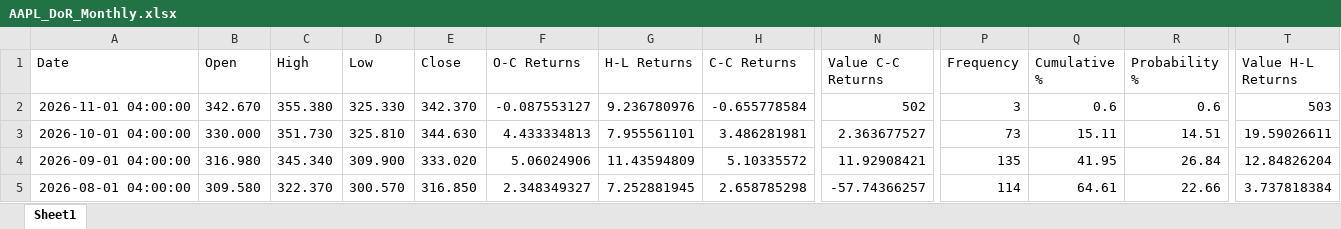
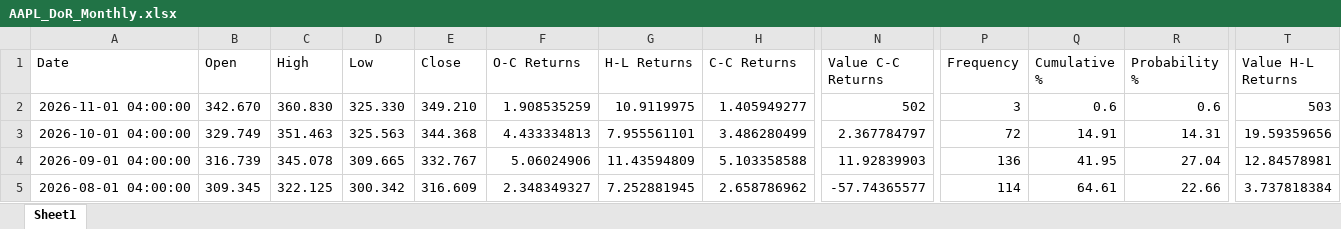
Before and after one commit to WLANguini/DoR_Automation_Module, an Excel workbook: datasets/AAPL_DoR_Monthly.xlsx, sheet Sheet1, drawn as a sheet; only a part is shown, gaps mark what is left out; values as stored, in another font and other column widths than the file's, no borders; the diff covers the shown part only; the diff names each change by its address in the sheet, - before the commit and + after, or states it on an @@ line.

```diff
--- a/datasets/AAPL_DoR_Monthly.xlsx (sheet Sheet1)
+++ b/datasets/AAPL_DoR_Monthly.xlsx (sheet Sheet1)
-C2 (High): 355.380
+C2 (High): 360.830
-E2 (Close): 342.370
+E2 (Close): 349.210
-F2 (O-C Returns): -0.087553127
+F2 (O-C Returns): 1.908535259
-G2 (H-L Returns): 9.236780976
+G2 (H-L Returns): 10.9119975
-H2 (C-C Returns): -0.655778584
+H2 (C-C Returns): 1.405949277
-B3 (Open): 330.000
+B3 (Open): 329.749
-C3 (High): 351.730
+C3 (High): 351.463
-D3 (Low): 325.810
+D3 (Low): 325.563
-E3 (Close): 344.630
+E3 (Close): 344.368
-H3 (C-C Returns): 3.486281981
+H3 (C-C Returns): 3.486280499
-N3 (Value C-C Returns): 2.363677527
+N3 (Value C-C Returns): 2.367784797
-P3 (Frequency): 73
+P3 (Frequency): 72
-Q3 (Cumulative %): 15.11
+Q3 (Cumulative %): 14.91
-R3 (Probability %): 14.51
+R3 (Probability %): 14.31
-T3 (Value H-L Returns): 19.59026611
+T3 (Value H-L Returns): 19.59359656
-B4 (Open): 316.980
+B4 (Open): 316.739
-C4 (High): 345.340
+C4 (High): 345.078
-D4 (Low): 309.900
+D4 (Low): 309.665
-E4 (Close): 333.020
+E4 (Close): 332.767
-H4 (C-C Returns): 5.10335572
+H4 (C-C Returns): 5.103358588
-N4 (Value C-C Returns): 11.92908421
+N4 (Value C-C Returns): 11.92839903
-P4 (Frequency): 135
+P4 (Frequency): 136
-R4 (Probability %): 26.84
+R4 (Probability %): 27.04
-T4 (Value H-L Returns): 12.84826204
+T4 (Value H-L Returns): 12.84578981
-B5 (Open): 309.580
+B5 (Open): 309.345
-C5 (High): 322.370
+C5 (High): 322.125
-D5 (Low): 300.570
+D5 (Low): 300.342
-E5 (Close): 316.850
+E5 (Close): 316.609
-H5 (C-C Returns): 2.658785298
+H5 (C-C Returns): 2.658786962
-N5 (Value C-C Returns): -57.74366257
+N5 (Value C-C Returns): -57.74365577
```
Also changed, not shown: 1790 edited cells elsewhere in this sheet, datasets/AAPL_DoR_Quarterly.xlsx, datasets/AAPL_DoR_Weekly.xlsx, 4 other files.
